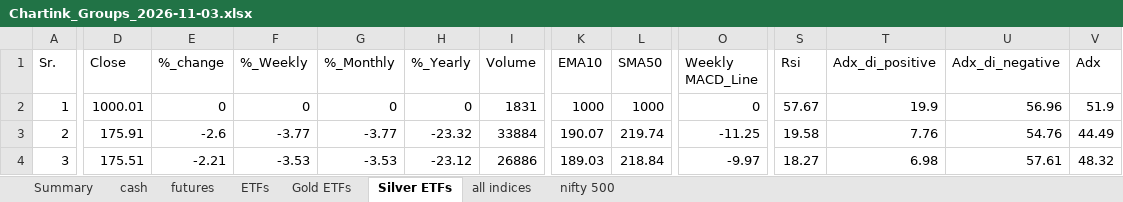
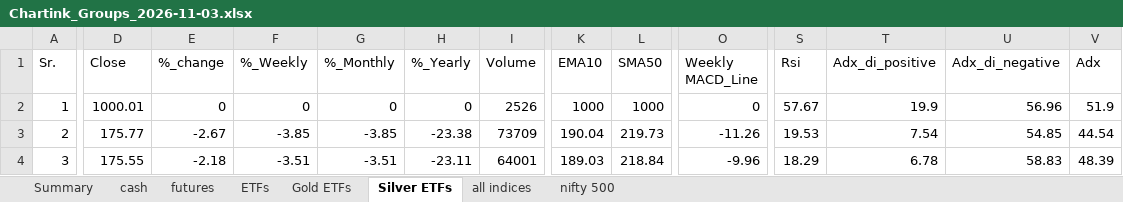
Before and after one commit to mohilsanghavi/Tlive, an Excel workbook: data/Chartink_Groups_2026-11-03.xlsx, sheet Silver ETFs, drawn as a sheet; only a part is shown, gaps mark what is left out; values as stored, in another font and other column widths than the file's, no borders; the diff covers the shown part only; the diff names each change by its address in the sheet, - before the commit and + after, or states it on an @@ line.

```diff
--- a/data/Chartink_Groups_2026-11-03.xlsx (sheet Silver ETFs)
+++ b/data/Chartink_Groups_2026-11-03.xlsx (sheet Silver ETFs)
-I2 (Volume): 1831
+I2 (Volume): 2526
-D3 (Close): 175.91
+D3 (Close): 175.77
-E3 (%_change): -2.6
+E3 (%_change): -2.67
-F3 (%_Weekly): -3.77
+F3 (%_Weekly): -3.85
-G3 (%_Monthly): -3.77
+G3 (%_Monthly): -3.85
-H3 (%_Yearly): -23.32
+H3 (%_Yearly): -23.38
-I3 (Volume): 33884
+I3 (Volume): 73709
-K3 (EMA10): 190.07
+K3 (EMA10): 190.04
-L3 (SMA50): 219.74
+L3 (SMA50): 219.73
-O3 (Weekly MACD_Line): -11.25
+O3 (Weekly MACD_Line): -11.26
-S3 (Rsi): 19.58
+S3 (Rsi): 19.53
-T3 (Adx_di_positive): 7.76
+T3 (Adx_di_positive): 7.54
-U3 (Adx_di_negative): 54.76
+U3 (Adx_di_negative): 54.85
-V3 (Adx): 44.49
+V3 (Adx): 44.54
-D4 (Close): 175.51
+D4 (Close): 175.55
-E4 (%_change): -2.21
+E4 (%_change): -2.18
-F4 (%_Weekly): -3.53
+F4 (%_Weekly): -3.51
-G4 (%_Monthly): -3.53
+G4 (%_Monthly): -3.51
-H4 (%_Yearly): -23.12
+H4 (%_Yearly): -23.11
-I4 (Volume): 26886
+I4 (Volume): 64001
-O4 (Weekly MACD_Line): -9.97
+O4 (Weekly MACD_Line): -9.96
-S4 (Rsi): 18.27
+S4 (Rsi): 18.29
-T4 (Adx_di_positive): 6.98
+T4 (Adx_di_positive): 6.78
-U4 (Adx_di_negative): 57.61
+U4 (Adx_di_negative): 58.83
-V4 (Adx): 48.32
+V4 (Adx): 48.39
```
Also changed, not shown: 193 edited cells elsewhere in this sheet, sheet cash, sheet nifty 500, sheet ETFs, sheet futures, sheet all indices, sheet Gold ETFs, 1 more sheet.
